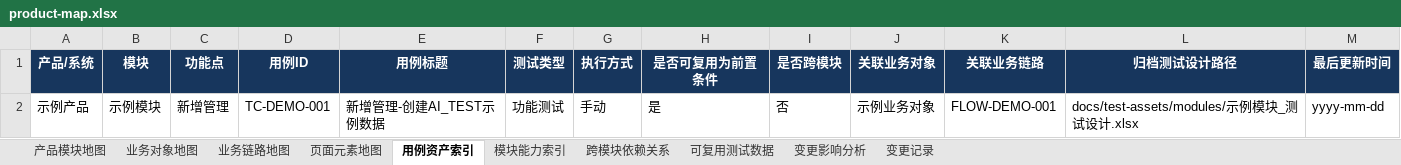
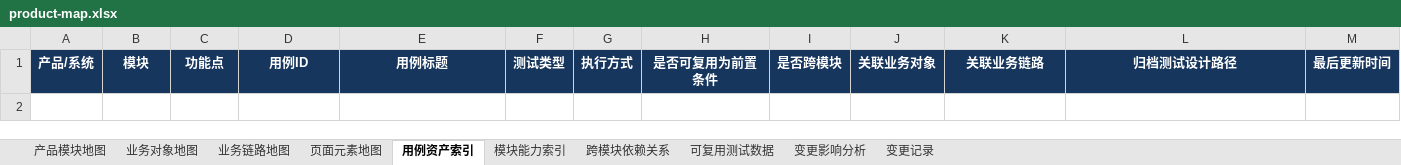
Before and after one commit to sdssee/test_case_gen, an Excel workbook: docs/test-assets/product-map.xlsx, sheet 用例资产索引, drawn as a sheet; values as stored, in another font and other column widths than the file's, no borders; the diff names each change by its address in the sheet, - before the commit and + after, or states it on an @@ line.

```diff
--- a/docs/test-assets/product-map.xlsx (sheet 用例资产索引)
+++ b/docs/test-assets/product-map.xlsx (sheet 用例资产索引)
-row 2: 示例产品 | 示例模块 | 新增管理 | TC-DEMO-001 | 新增管理-创建AI_TEST示例数据 | 功能测试 | 手动 | 是 | 否 | 示例业务对象 | FLOW-DEMO-001 | docs/test-assets/modules/示例模块_测试设计.xlsx | yyyy-mm-dd
```
Also changed, not shown: sheet 页面元素地图, sheet 业务对象地图, sheet 业务链路地图, sheet 变更影响分析, sheet 可复用测试数据, sheet 跨模块依赖关系, 3 more sheets, 34 other files.
